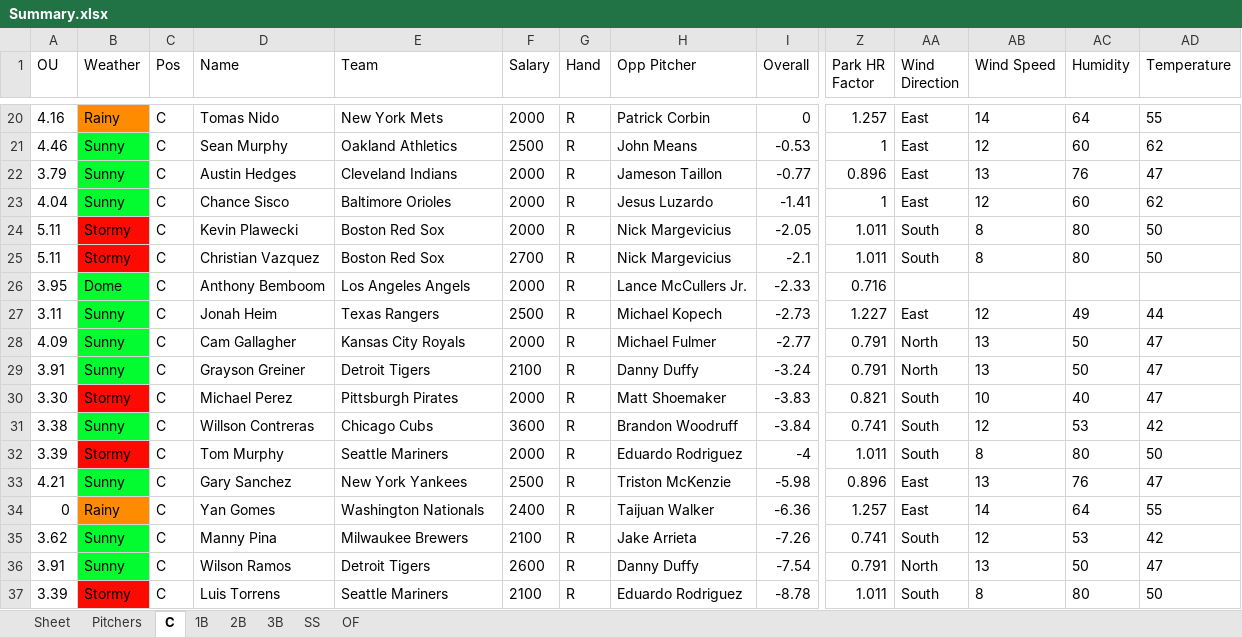
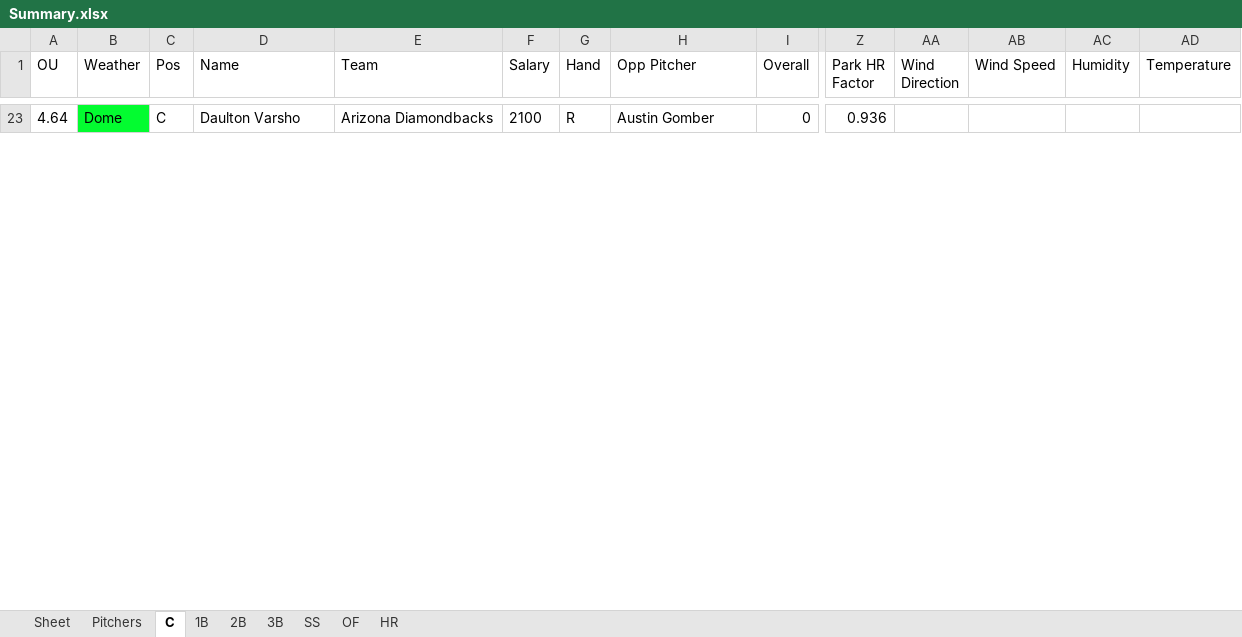
Before and after one commit to ramaya947/DFS-Research-Automation, an Excel workbook: Summary.xlsx, sheet C, drawn as a sheet; only a part is shown, gaps mark what is left out; values as stored, in another font and other column widths than the file's, no borders; removed rows and columns are numbered as before the commit, all else as after; rows hold the shown columns only; the diff covers the shown part only; the diff names each change by its address in the sheet, - before the commit and + after, or states it on an @@ line.

```diff
--- a/Summary.xlsx (sheet C)
+++ b/Summary.xlsx (sheet C)
+sheet tab: HR
-A23 (OU): 4.16
+A23 (OU): 4.64
-B23 (Weather): Rainy
+B23 (Weather): Dome
-B23 fill: #FF8C00
+B23 fill: #03FC30
-D23 (Name): Tomas Nido
+D23 (Name): Daulton Varsho
-E23 (Team): New York Mets
+E23 (Team): Arizona Diamondbacks
-F23 (Salary): 2000
+F23 (Salary): 2100
-H23 (Opp Pitcher): Patrick Corbin
+H23 (Opp Pitcher): Austin Gomber
-Z23 (Park HR Factor): 1.257
+Z23 (Park HR Factor): 0.936
-AA23 (Wind Direction): East
+AA23 (Wind Direction): (empty)
-AB23 (Wind Speed): 14
+AB23 (Wind Speed): (empty)
-AC23 (Humidity): 64
+AC23 (Humidity): (empty)
-AD23 (Temperature): 55
+AD23 (Temperature): (empty)
-row 21: 4.46 | Sunny | C | Sean Murphy | Oakland Athletics | 2500 | R | John Means | -0.53 | 1 | East | 12 | 60 | 62
-row 22: 3.79 | Sunny | C | Austin Hedges | Cleveland Indians | 2000 | R | Jameson Taillon | -0.77 | 0.896 | East | 13 | 76 | 47
-row 23: 4.04 | Sunny | C | Chance Sisco | Baltimore Orioles | 2000 | R | Jesus Luzardo | -1.41 | 1 | East | 12 | 60 | 62
-row 24: 5.11 | Stormy | C | Kevin Plawecki | Boston Red Sox | 2000 | R | Nick Margevicius | -2.05 | 1.011 | South | 8 | 80 | 50
-row 25: 5.11 | Stormy | C | Christian Vazquez | Boston Red Sox | 2700 | R | Nick Margevicius | -2.1 | 1.011 | South | 8 | 80 | 50
-row 26: 3.95 | Dome | C | Anthony Bemboom | Los Angeles Angels | 2000 | R | Lance McCullers Jr. | -2.33 | 0.716
-row 27: 3.11 | Sunny | C | Jonah Heim | Texas Rangers | 2500 | R | Michael Kopech | -2.73 | 1.227 | East | 12 | 49 | 44
-row 28: 4.09 | Sunny | C | Cam Gallagher | Kansas City Royals | 2000 | R | Michael Fulmer | -2.77 | 0.791 | North | 13 | 50 | 47
-row 29: 3.91 | Sunny | C | Grayson Greiner | Detroit Tigers | 2100 | R | Danny Duffy | -3.24 | 0.791 | North | 13 | 50 | 47
-row 30: 3.30 | Stormy | C | Michael Perez | Pittsburgh Pirates | 2000 | R | Matt Shoemaker | -3.83 | 0.821 | South | 10 | 40 | 47
-row 31: 3.38 | Sunny | C | Willson Contreras | Chicago Cubs | 3600 | R | Brandon Woodruff | -3.84 | 0.741 | South | 12 | 53 | 42
-row 32: 3.39 | Stormy | C | Tom Murphy | Seattle Mariners | 2000 | R | Eduardo Rodriguez | -4 | 1.011 | South | 8 | 80 | 50
-row 33: 4.21 | Sunny | C | Gary Sanchez | New York Yankees | 2500 | R | Triston McKenzie | -5.98 | 0.896 | East | 13 | 76 | 47
-row 34: 0 | Rainy | C | Yan Gomes | Washington Nationals | 2400 | R | Taijuan Walker | -6.36 | 1.257 | East | 14 | 64 | 55
-row 35: 3.62 | Sunny | C | Manny Pina | Milwaukee Brewers | 2100 | R | Jake Arrieta | -7.26 | 0.741 | South | 12 | 53 | 42
-row 36: 3.91 | Sunny | C | Wilson Ramos | Detroit Tigers | 2600 | R | Danny Duffy | -7.54 | 0.791 | North | 13 | 50 | 47
-row 37: 3.39 | Stormy | C | Luis Torrens | Seattle Mariners | 2100 | R | Eduardo Rodriguez | -8.78 | 1.011 | South | 8 | 80 | 50
```
Also changed, not shown: 25 added rows and 25 removed rows elsewhere in this sheet, sheet OF, sheet 3B, sheet 2B, sheet SS, sheet 1B, sheet Pitchers, 14 other files.
